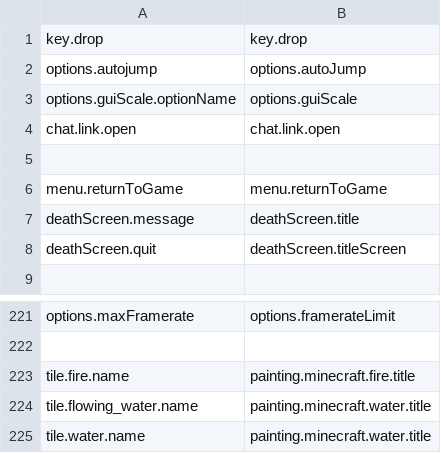
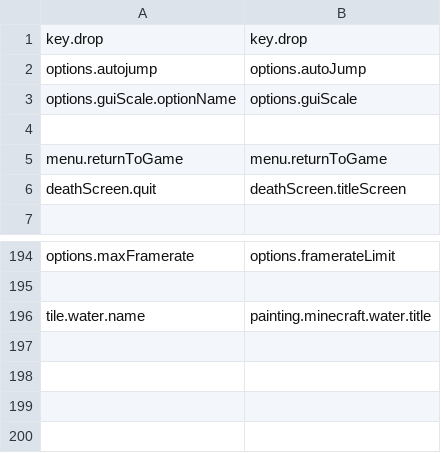
Before and after one commit to Madis0/mc-language-porter, a CSV file: extra-mappings.csv, drawn as a sheet; only a part is shown, gaps mark what is left out; the diff covers the shown part only.

```diff
--- a/extra-mappings.csv
+++ b/extra-mappings.csv
@@ -3,6 +3,4 @@ options.autojump,options.autoJump
 options.guiScale.optionName,options.guiScale
-chat.link.open,chat.link.open
 
 menu.returnToGame,menu.returnToGame
-deathScreen.message,deathScreen.title
 deathScreen.quit,deathScreen.titleScreen
@@ -222,4 +195,2 @@ options.maxFramerate,options.framerateLimit
 
-tile.fire.name,painting.minecraft.fire.title
-tile.flowing_water.name,painting.minecraft.water.title
 tile.water.name,painting.minecraft.water.title
```
Also changed, not shown: 25 removed rows elsewhere in this file, 1 other file.
